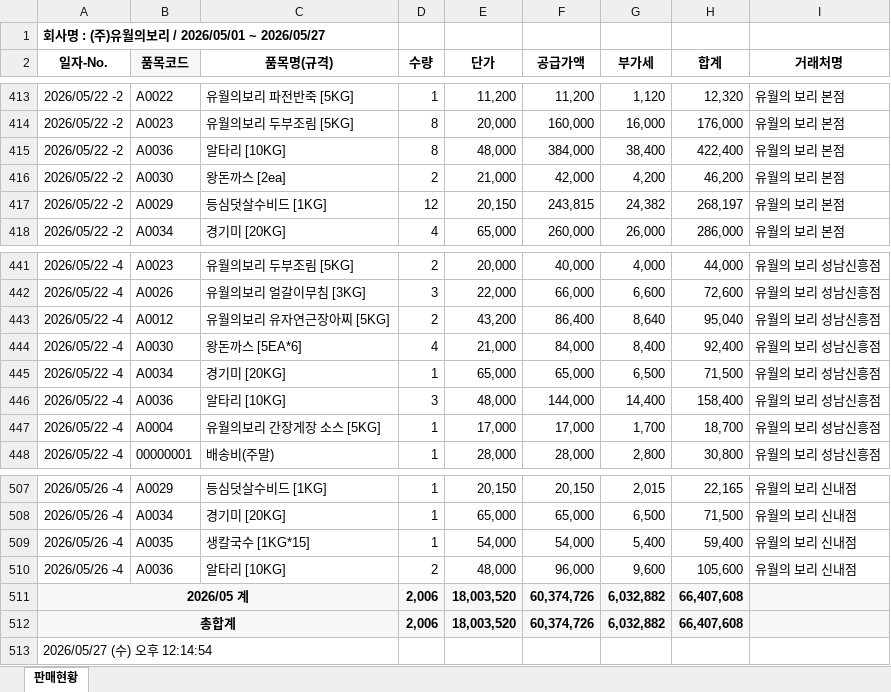
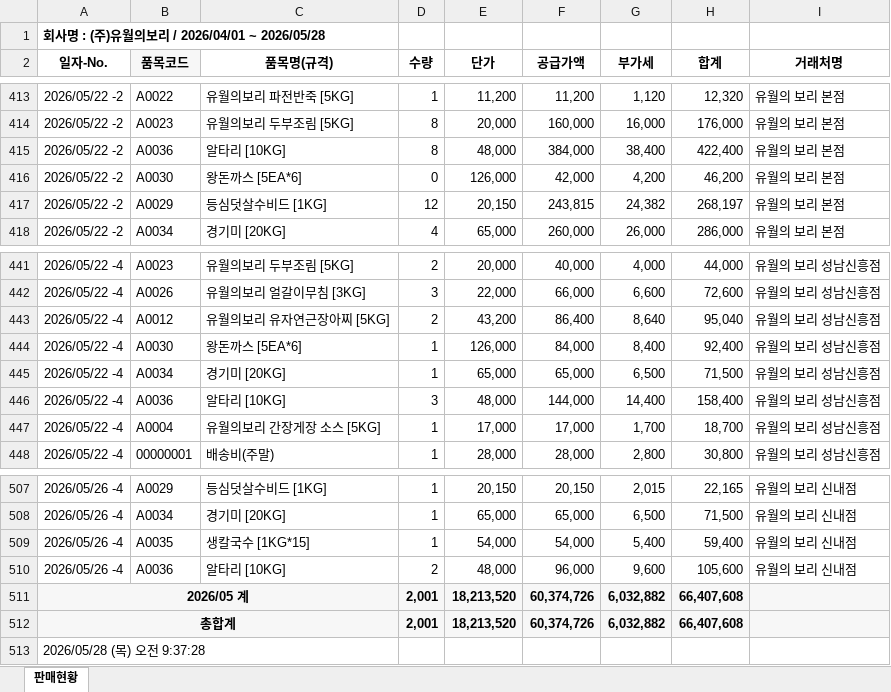
Before and after one commit to kdh47537260-cmd/union-report-bot, an Excel workbook: erp_sales.xlsx, sheet 판매현황, drawn as a sheet; only a part is shown, gaps mark what is left out; values as stored, in another font and other column widths than the file's, no borders; the diff names each change by its address in the sheet, - before the commit and + after, or states it on an @@ line.

Commit message:
Add files via upload

```diff
--- a/erp_sales.xlsx (sheet 판매현황)
+++ b/erp_sales.xlsx (sheet 판매현황)
-A1 (일자-No.): 회사명 : (주)유월의보리 / 2026/05/01 ~ 2026/05/27
+A1 (일자-No.): 회사명 : (주)유월의보리 / 2026/04/01 ~ 2026/05/28
-C416 (품목명(규격)): 왕돈까스 [2ea]
+C416 (품목명(규격)): 왕돈까스 [5EA*6]
-D416 (수량): 2
+D416 (수량): 0
-E416 (단가): 21,000
+E416 (단가): 126,000
-D444 (수량): 4
+D444 (수량): 1
-E444 (단가): 21,000
+E444 (단가): 126,000
-D511:D512 (수량): 2,006
+D511:D512 (수량): 2,001
-E511:E512 (단가): 18,003,520
+E511:E512 (단가): 18,213,520
-A513 (일자-No.): 2026/05/27 (수) 오후 12:14:54
+A513 (일자-No.): 2026/05/28 (목) 오전 9:37:28
```
